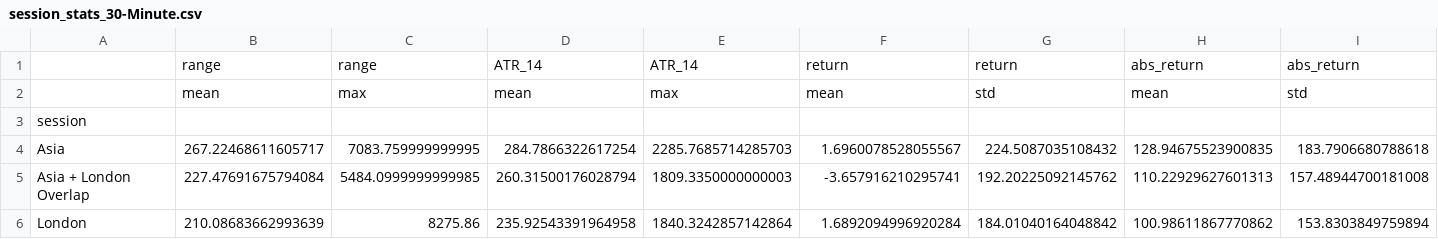
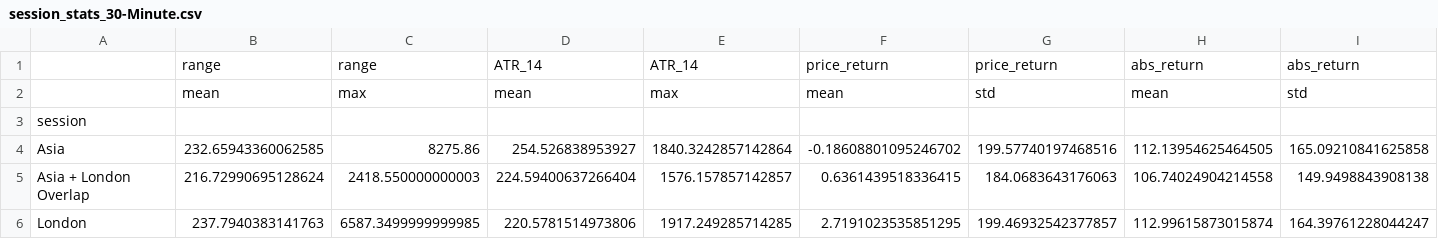
Before and after one commit to SarthakThakur0097/Crypto-analysis, a CSV file: AnalysisResults/session_stats_30-Minute.csv, drawn as a sheet; only a part is shown; the diff covers the shown part only; the diff names each change by its address in the sheet, - before the commit and + after, or states it on an @@ line.

```diff
--- a/AnalysisResults/session_stats_30-Minute.csv
+++ b/AnalysisResults/session_stats_30-Minute.csv
-F1: return
+F1: price_return
-G1: return
+G1: price_return
-B4: 267.22468611605717
+B4: 232.65943360062585
-C4: 7083.759999999995
+C4: 8275.86
-D4: 284.7866322617254
+D4: 254.526838953927
-E4: 2285.7685714285703
+E4: 1840.3242857142864
-F4: 1.6960078528055567
+F4: -0.18608801095246702
-G4: 224.5087035108432
+G4: 199.57740197468516
-H4: 128.94675523900835
+H4: 112.13954625464505
-I4: 183.7906680788618
+I4: 165.09210841625858
-B5: 227.47691675794084
+B5: 216.72990695128624
-C5: 5484.0999999999985
+C5: 2418.550000000003
-D5: 260.31500176028794
+D5: 224.59400637266404
-E5: 1809.3350000000003
+E5: 1576.157857142857
-F5: -3.657916210295741
+F5: 0.6361439518336415
-G5: 192.20225092145762
+G5: 184.0683643176063
-H5: 110.22929627601313
+H5: 106.74024904214558
-I5: 157.48944700181008
+I5: 149.9498843908138
-B6: 210.08683662993639
+B6: 237.7940383141763
-C6: 8275.86
+C6: 6587.3499999999985
-D6: 235.92543391964958
+D6: 220.5781514973806
-E6: 1840.3242857142864
+E6: 1917.249285714285
-F6: 1.6892094996920284
+F6: 2.7191023535851295
-G6: 184.01040164048842
+G6: 199.46932542377857
-H6: 100.98611867770862
+H6: 112.99615873015874
-I6: 153.8303849759894
+I6: 164.39761228044247
```
Also changed, not shown: 1 added row, 1 removed row and 13 edited cells elsewhere in this file, AnalysisResults/session_level_daily_stats.csv, AnalysisResults/session_metrics_all_timeframes.csv, 31 other files.
